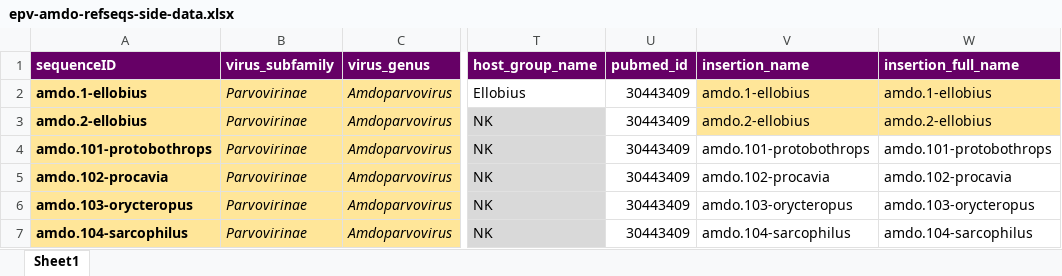
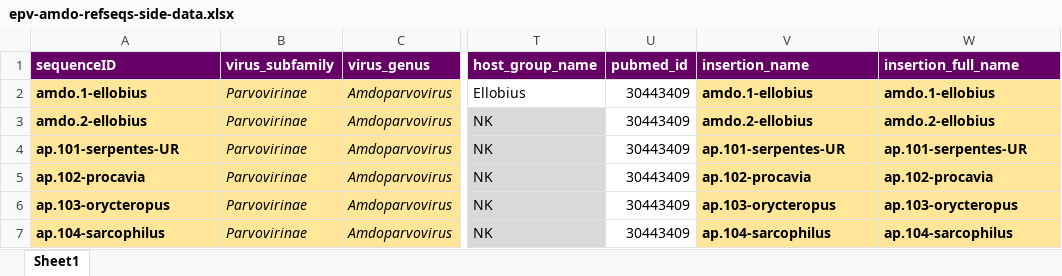
Before and after one commit to giffordlabcvr/Parvovirus-GLUE, an Excel workbook: tabular/eve/epv-amdo-refseqs-side-data.xlsx, sheet Sheet1, drawn as a sheet; only a part is shown, gaps mark what is left out; values as stored, in another font and other column widths than the file's, no borders; the diff names each change by its address in the sheet, - before the commit and + after, or states it on an @@ line.

```diff
--- a/tabular/eve/epv-amdo-refseqs-side-data.xlsx (sheet Sheet1)
+++ b/tabular/eve/epv-amdo-refseqs-side-data.xlsx (sheet Sheet1)
-V2:W7 bold: off
+V2:W7 bold: on
-A4 (sequenceID): amdo.101-protobothrops
+A4 (sequenceID): ap.101-serpentes-UR
-V4 (insertion_name): amdo.101-protobothrops
+V4 (insertion_name): ap.101-serpentes-UR
-V4:W7 fill: none
+V4:W7 fill: #FFE699
-W4 (insertion_full_name): amdo.101-protobothrops
+W4 (insertion_full_name): ap.101-serpentes-UR
-A5 (sequenceID): amdo.102-procavia
+A5 (sequenceID): ap.102-procavia
-V5 (insertion_name): amdo.102-procavia
+V5 (insertion_name): ap.102-procavia
-W5 (insertion_full_name): amdo.102-procavia
+W5 (insertion_full_name): ap.102-procavia
-A6 (sequenceID): amdo.103-orycteropus
+A6 (sequenceID): ap.103-orycteropus
-V6 (insertion_name): amdo.103-orycteropus
+V6 (insertion_name): ap.103-orycteropus
-W6 (insertion_full_name): amdo.103-orycteropus
+W6 (insertion_full_name): ap.103-orycteropus
-A7 (sequenceID): amdo.104-sarcophilus
+A7 (sequenceID): ap.104-sarcophilus
-V7 (insertion_name): amdo.104-sarcophilus
+V7 (insertion_name): ap.104-sarcophilus
-W7 (insertion_full_name): amdo.104-sarcophilus
+W7 (insertion_full_name): ap.104-sarcophilus
```
Also changed, not shown: tabular/eve/epv-amdo-side-data.xlsx, 16 other files.
